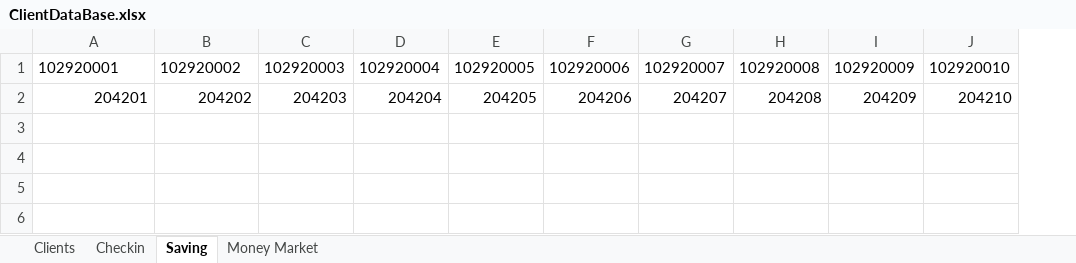
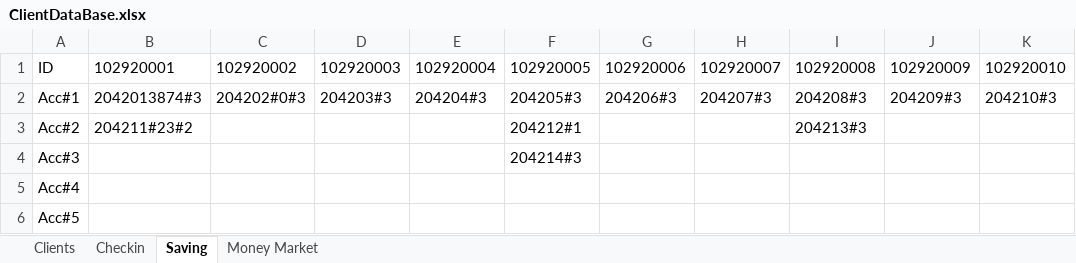
Before and after one commit to aiswaryan99/ATM_Project, an Excel workbook: src/main/DataBase/ClientDataBase.xlsx, sheet Saving, drawn as a sheet; values as stored, in another font and other column widths than the file's, no borders; addresses are those after the commit; the diff names each change by its address in the sheet, - before the commit and + after, or states it on an @@ line.

```diff
--- a/src/main/DataBase/ClientDataBase.xlsx (sheet Saving)
+++ b/src/main/DataBase/ClientDataBase.xlsx (sheet Saving)
+column A, row 1: ID; row 5: Acc#4
+row 2: Acc#1 | 2042013874#3 | 204202#0#3 | 204203#3 | 204204#3 | 204205#3 | 204206#3 | 204207#3 | 204208#3 | 204209#3 | 204210#3
+row 3: Acc#2 | 204211#23#2 |  |  |  | 204212#1 |  |  | 204213#3
+row 4: Acc#3 |  |  |  |  | 204214#3
-B5: 204201
+B5: (empty)
-C5: 204202
+C5: (empty)
-D5: 204203
+D5: (empty)
-E5: 204204
+E5: (empty)
-F5: 204205
+F5: (empty)
-G5: 204206
+G5: (empty)
-H5: 204207
+H5: (empty)
-I5: 204208
+I5: (empty)
-J5: 204209
+J5: (empty)
-K5: 204210
+K5: (empty)
+row 6: Acc#5
```
Also changed, not shown: sheet Money Market, sheet Clients, sheet Checkin, 8 other files.
